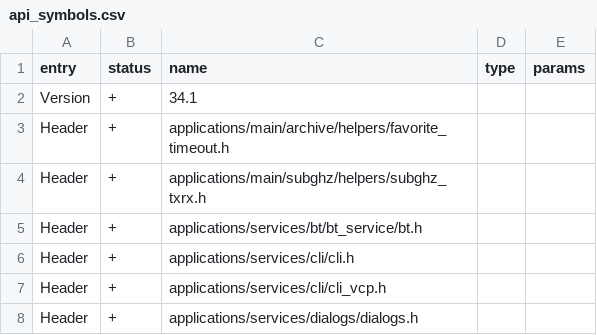
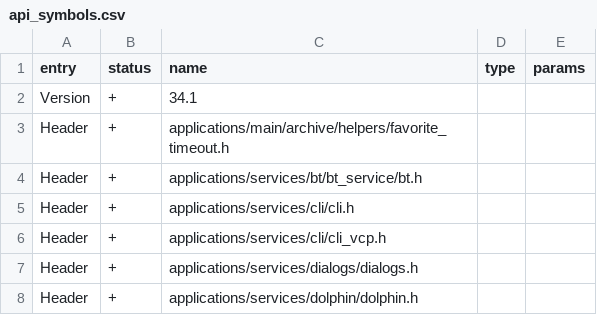
Before and after one commit to KuriGohan-Kamehameha/nXtreme-Firmware, a CSV file: firmware/targets/f7/api_symbols.csv, drawn as a sheet; only a part is shown; the shorter side is filled out with more unchanged rows; the diff covers the shown part only.

Commit message:
Fix subghz merge

```diff
--- a/firmware/targets/f7/api_symbols.csv
+++ b/firmware/targets/f7/api_symbols.csv
@@ -3,3 +3,2 @@ Version,+,34.1,,
 Header,+,applications/main/archive/helpers/favorite_timeout.h,,
-Header,+,applications/main/subghz/helpers/subghz_txrx.h,,
 Header,+,applications/services/bt/bt_service/bt.h,,
```
Also changed, not shown: 36 removed rows elsewhere in this file, 55 other files.
